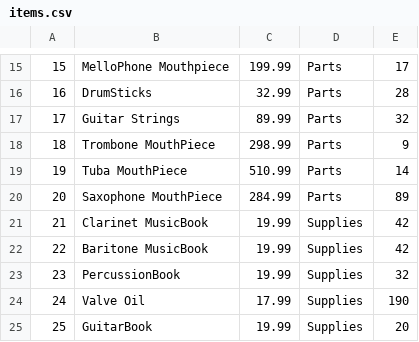
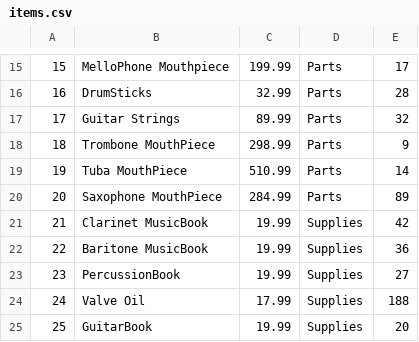
Before and after one commit to Methods-and-Tools-Final-Project/e-commerce-store, a CSV file: src/data/items.csv, drawn as a sheet; only a part is shown, gaps mark what is left out.

```diff
--- a/src/data/items.csv
+++ b/src/data/items.csv
@@ -21,5 +21,5 @@
 21,Clarinet MusicBook,19.99,Supplies,42
-22,Baritone MusicBook,19.99,Supplies,42
-23,PercussionBook,19.99,Supplies,32
-24,Valve Oil,17.99,Supplies,190
+22,Baritone MusicBook,19.99,Supplies,36
+23,PercussionBook,19.99,Supplies,27
+24,Valve Oil,17.99,Supplies,188
 25,GuitarBook,19.99,Supplies,20
```
Also changed, not shown: 3 other files.
